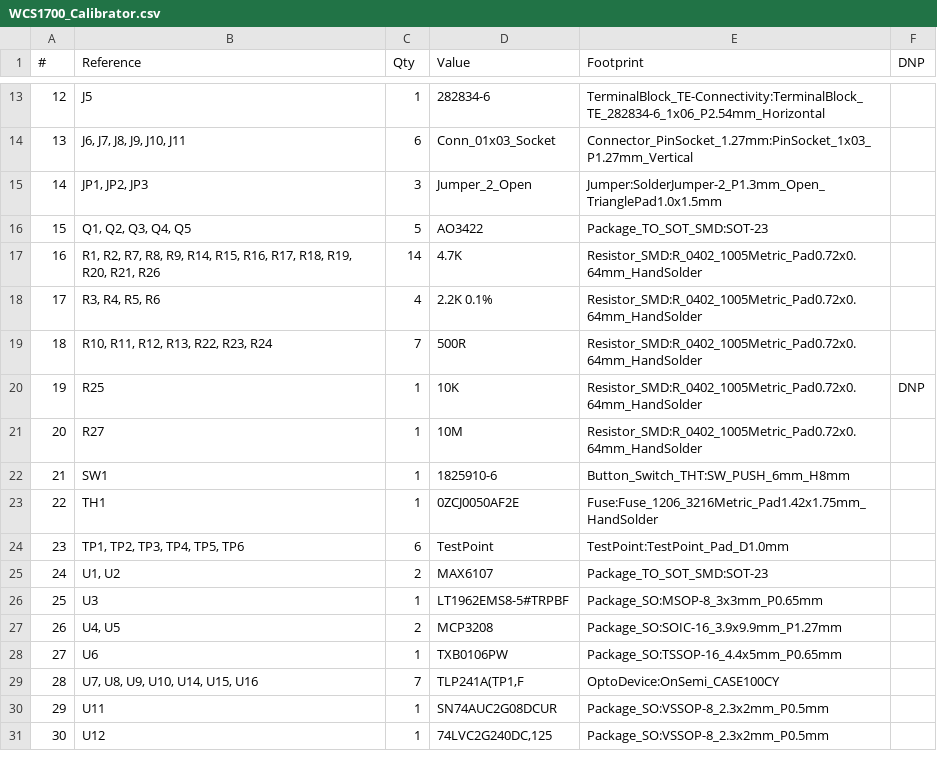
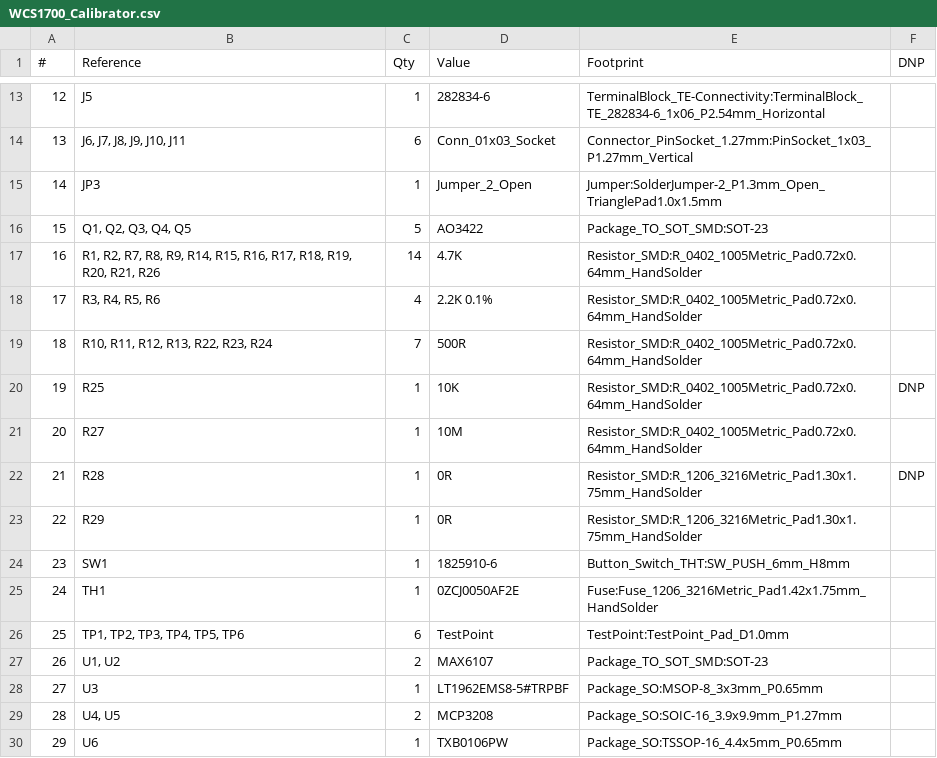
Before and after one commit to ekatynski/WCS1700-Calibrator, a CSV file: hardware/WCS1700_Calibrator.csv, drawn as a sheet; only a part is shown, gaps mark what is left out; the shorter side is filled out with more unchanged rows; addresses are those after the commit; the diff names each change by its address in the sheet, - before the commit and + after, or states it on an @@ line.

Commit message:
Changed jumpers to resistors for L01Z sensor, updated fab/asy docs.

```diff
--- a/hardware/WCS1700_Calibrator.csv
+++ b/hardware/WCS1700_Calibrator.csv
-B15 (Reference): JP1, JP2, JP3
+B15 (Reference): JP3
-C15 (Qty): 3
+C15 (Qty): 1
+row 22: 21 | R28 | 1 | 0R | Resistor_SMD:R_1206_3216Metric_Pad1.30x1.75mm_HandSolder | DNP
+row 23: 22 | R29 | 1 | 0R | Resistor_SMD:R_1206_3216Metric_Pad1.30x1.75mm_HandSolder
@@ column A (#) renumbered from row 24 down @@
```
Also changed, not shown: 10 other files.
